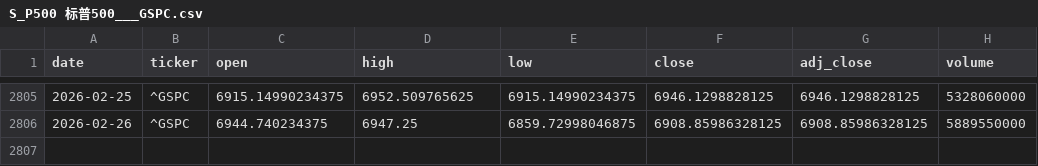
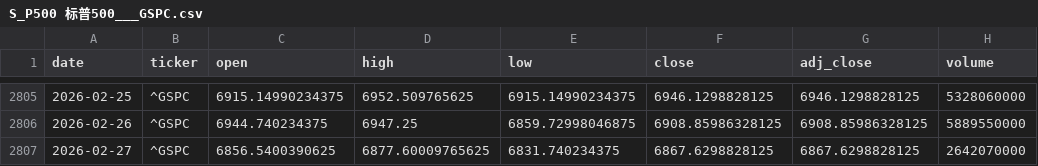
Before and after one commit to zid036116-ship-it/-, a CSV file: market_data/S_P500 标普500___GSPC.csv, drawn as a sheet; only a part is shown, gaps mark what is left out.

Commit message:
auto: update market_data 2026-02-27T20:47:16Z

```diff
--- a/market_data/S_P500 标普500___GSPC.csv
+++ b/market_data/S_P500 标普500___GSPC.csv
@@ -2806 +2806,2 @@
 2026-02-26,^GSPC,6944.740234375,6947.25,6859.72998046875,6908.85986328125,6908.85986328125,5889550000
+2026-02-27,^GSPC,6856.5400390625,6877.60009765625,6831.740234375,6867.6298828125,6867.6298828125,2642070000
```
Also changed, not shown: docs/market_data/Nifty50 印度___NSEI.csv, docs/market_data/恒生指数ETF_盈富基金__2800.HK.csv, 5 other files.
